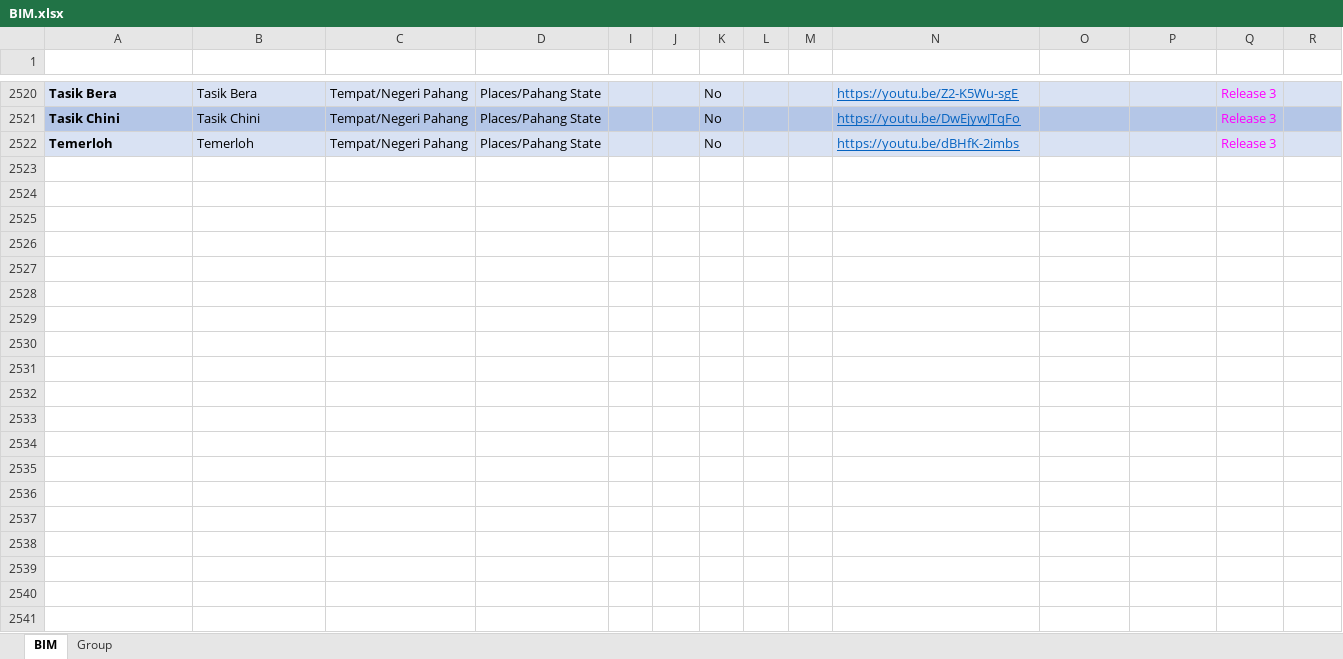
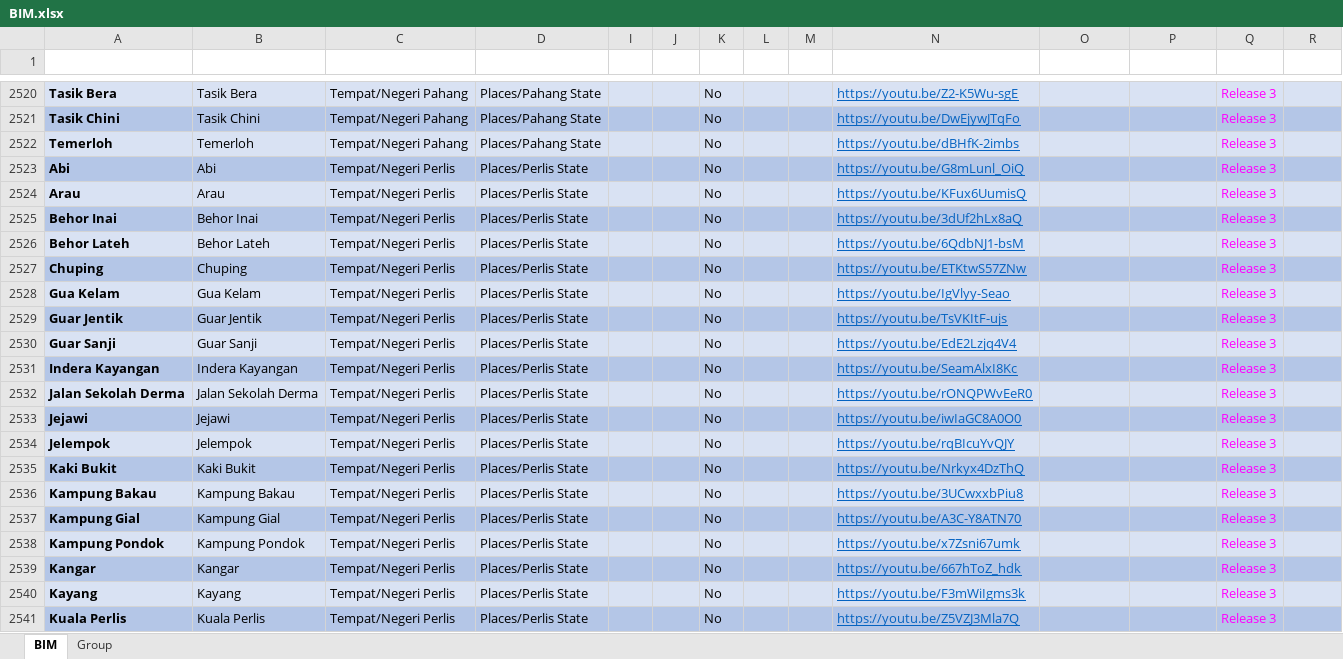
Before and after one commit to malaysiafederationofthedeaf/ggb-mfd-project, an Excel workbook: public/assets/BIM.xlsx, sheet BIM, drawn as a sheet; only a part is shown, gaps mark what is left out; values as stored, in another font and other column widths than the file's, no borders; charts and pictures and conditional formats and table styles not drawn; the diff covers the shown part only; the diff names each change by its address in the sheet, - before the commit and + after, or states it on an @@ line.

Commit message:
update BIM Sheet Perlis

```diff
--- a/public/assets/BIM.xlsx (sheet BIM)
+++ b/public/assets/BIM.xlsx (sheet BIM)
+row 2523: Abi | Abi | Tempat/Negeri Perlis | Places/Perlis State |  |  | No |  |  | https://youtu.be/G8mLunl_OiQ |  |  | Release 3
+row 2524: Arau | Arau | Tempat/Negeri Perlis | Places/Perlis State |  |  | No |  |  | https://youtu.be/KFux6UumisQ |  |  | Release 3
+row 2525: Behor Inai | Behor Inai | Tempat/Negeri Perlis | Places/Perlis State |  |  | No |  |  | https://youtu.be/3dUf2hLx8aQ |  |  | Release 3
+row 2526: Behor Lateh | Behor Lateh | Tempat/Negeri Perlis | Places/Perlis State |  |  | No |  |  | https://youtu.be/6QdbNJ1-bsM |  |  | Release 3
+row 2527: Chuping | Chuping | Tempat/Negeri Perlis | Places/Perlis State |  |  | No |  |  | https://youtu.be/ETKtwS57ZNw |  |  | Release 3
+row 2528: Gua Kelam | Gua Kelam | Tempat/Negeri Perlis | Places/Perlis State |  |  | No |  |  | https://youtu.be/IgVlyy-Seao |  |  | Release 3
+row 2529: Guar Jentik | Guar Jentik | Tempat/Negeri Perlis | Places/Perlis State |  |  | No |  |  | https://youtu.be/TsVKItF-ujs |  |  | Release 3
+row 2530: Guar Sanji | Guar Sanji | Tempat/Negeri Perlis | Places/Perlis State |  |  | No |  |  | https://youtu.be/EdE2Lzjq4V4 |  |  | Release 3
+row 2531: Indera Kayangan | Indera Kayangan | Tempat/Negeri Perlis | Places/Perlis State |  |  | No |  |  | https://youtu.be/SeamAlxI8Kc |  |  | Release 3
+row 2532: Jalan Sekolah Derma | Jalan Sekolah Derma | Tempat/Negeri Perlis | Places/Perlis State |  |  | No |  |  | https://youtu.be/rONQPWvEeR0 |  |  | Release 3
+row 2533: Jejawi | Jejawi | Tempat/Negeri Perlis | Places/Perlis State |  |  | No |  |  | https://youtu.be/iwIaGC8A0O0 |  |  | Release 3
+row 2534: Jelempok | Jelempok | Tempat/Negeri Perlis | Places/Perlis State |  |  | No |  |  | https://youtu.be/rqBIcuYvQJY |  |  | Release 3
+row 2535: Kaki Bukit | Kaki Bukit | Tempat/Negeri Perlis | Places/Perlis State |  |  | No |  |  | https://youtu.be/Nrkyx4DzThQ |  |  | Release 3
+row 2536: Kampung Bakau | Kampung Bakau | Tempat/Negeri Perlis | Places/Perlis State |  |  | No |  |  | https://youtu.be/3UCwxxbPiu8 |  |  | Release 3
+row 2537: Kampung Gial | Kampung Gial | Tempat/Negeri Perlis | Places/Perlis State |  |  | No |  |  | https://youtu.be/A3C-Y8ATN70 |  |  | Release 3
+row 2538: Kampung Pondok | Kampung Pondok | Tempat/Negeri Perlis | Places/Perlis State |  |  | No |  |  | https://youtu.be/x7Zsni67umk |  |  | Release 3
+row 2539: Kangar | Kangar | Tempat/Negeri Perlis | Places/Perlis State |  |  | No |  |  | https://youtu.be/667hToZ_hdk |  |  | Release 3
+row 2540: Kayang | Kayang | Tempat/Negeri Perlis | Places/Perlis State |  |  | No |  |  | https://youtu.be/F3mWiIgms3k |  |  | Release 3
+row 2541: Kuala Perlis | Kuala Perlis | Tempat/Negeri Perlis | Places/Perlis State |  |  | No |  |  | https://youtu.be/Z5VZJ3Mla7Q |  |  | Release 3
```
Also changed, not shown: 32 added rows and 1 edited cell elsewhere in this sheet, sheet Group, 52 other files.
